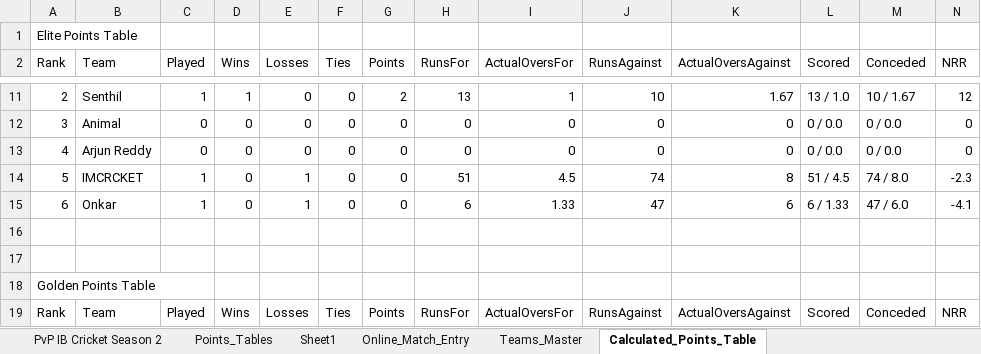
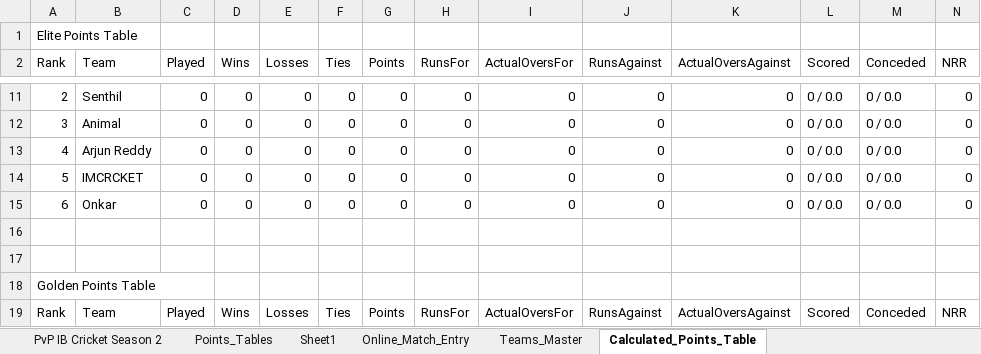
Before and after one commit to varshnem/PvP-IB-Cricket-Dashboard, an Excel workbook: PvP IB Cricket Dashboard - Season 2.xlsx, sheet Calculated_Points_Table, drawn as a sheet; only a part is shown, gaps mark what is left out; values as stored, in another font and other column widths than the file's, no borders; the diff covers the shown part only; the diff names each change by its address in the sheet, - before the commit and + after, or states it on an @@ line.

```diff
--- a/PvP IB Cricket Dashboard - Season 2.xlsx (sheet Calculated_Points_Table)
+++ b/PvP IB Cricket Dashboard - Season 2.xlsx (sheet Calculated_Points_Table)
-C11 (Played): 1
+C11 (Played): 0
-D11 (Wins): 1
+D11 (Wins): 0
-G11 (Points): 2
+G11 (Points): 0
-H11 (RunsFor): 13
+H11 (RunsFor): 0
-I11 (ActualOversFor): 1
+I11 (ActualOversFor): 0
-J11 (RunsAgainst): 10
+J11 (RunsAgainst): 0
-K11 (ActualOversAgainst): 1.67
+K11 (ActualOversAgainst): 0
-L11 (Scored): 13 / 1.0
+L11 (Scored): 0 / 0.0
-M11 (Conceded): 10 / 1.67
+M11 (Conceded): 0 / 0.0
-N11 (NRR): 12
+N11 (NRR): 0
-C14:C15 (Played): 1
+C14:C15 (Played): 0
-E14:E15 (Losses): 1
+E14:E15 (Losses): 0
-H14 (RunsFor): 51
+H14 (RunsFor): 0
-I14 (ActualOversFor): 4.5
+I14 (ActualOversFor): 0
-J14 (RunsAgainst): 74
+J14 (RunsAgainst): 0
-K14 (ActualOversAgainst): 8
+K14 (ActualOversAgainst): 0
-L14 (Scored): 51 / 4.5
+L14 (Scored): 0 / 0.0
-M14 (Conceded): 74 / 8.0
+M14 (Conceded): 0 / 0.0
-N14 (NRR): -2.3
+N14 (NRR): 0
-H15 (RunsFor): 6
+H15 (RunsFor): 0
-I15 (ActualOversFor): 1.33
+I15 (ActualOversFor): 0
-J15 (RunsAgainst): 47
+J15 (RunsAgainst): 0
-K15 (ActualOversAgainst): 6
+K15 (ActualOversAgainst): 0
-L15 (Scored): 6 / 1.33
+L15 (Scored): 0 / 0.0
-M15 (Conceded): 47 / 6.0
+M15 (Conceded): 0 / 0.0
-N15 (NRR): -4.1
+N15 (NRR): 0
```
Also changed, not shown: 2 added rows, 2 removed rows and 38 edited cells elsewhere in this sheet, sheet PvP IB Cricket Season 2, sheet Points_Tables, sheet Online_Match_Entry, charts or pictures, PvP IB Cricket Dashboard - Season 3.xlsx.
